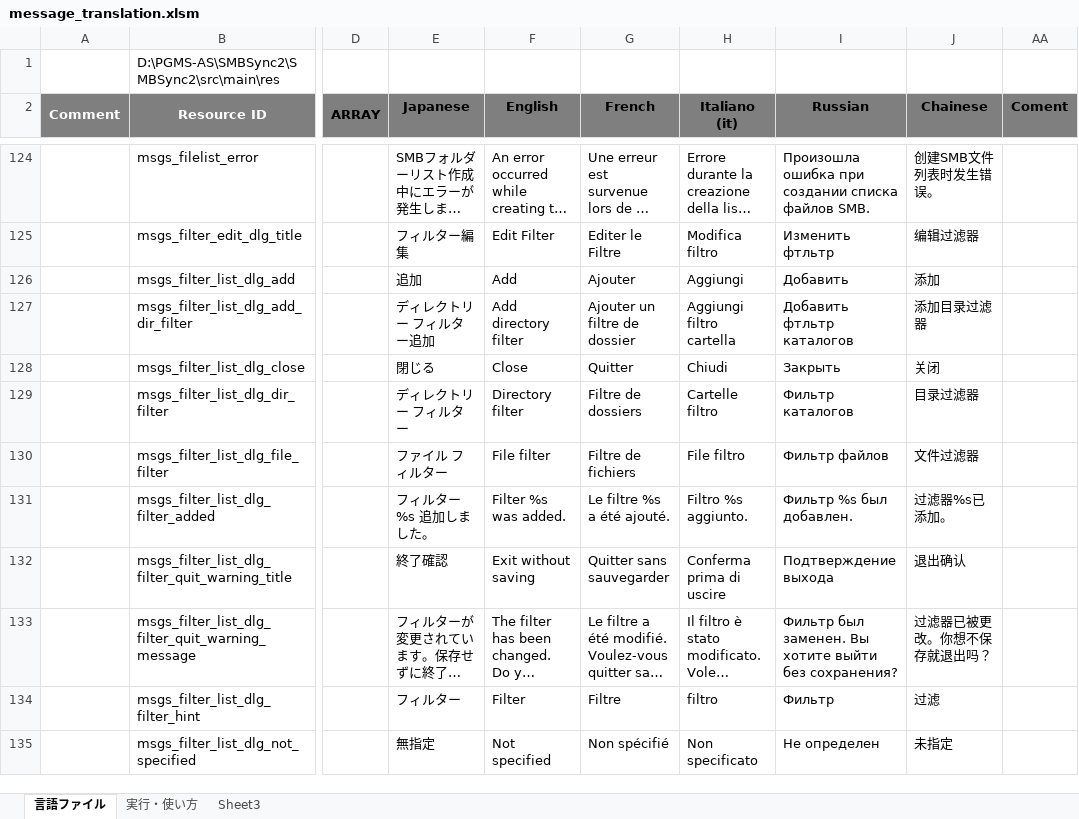
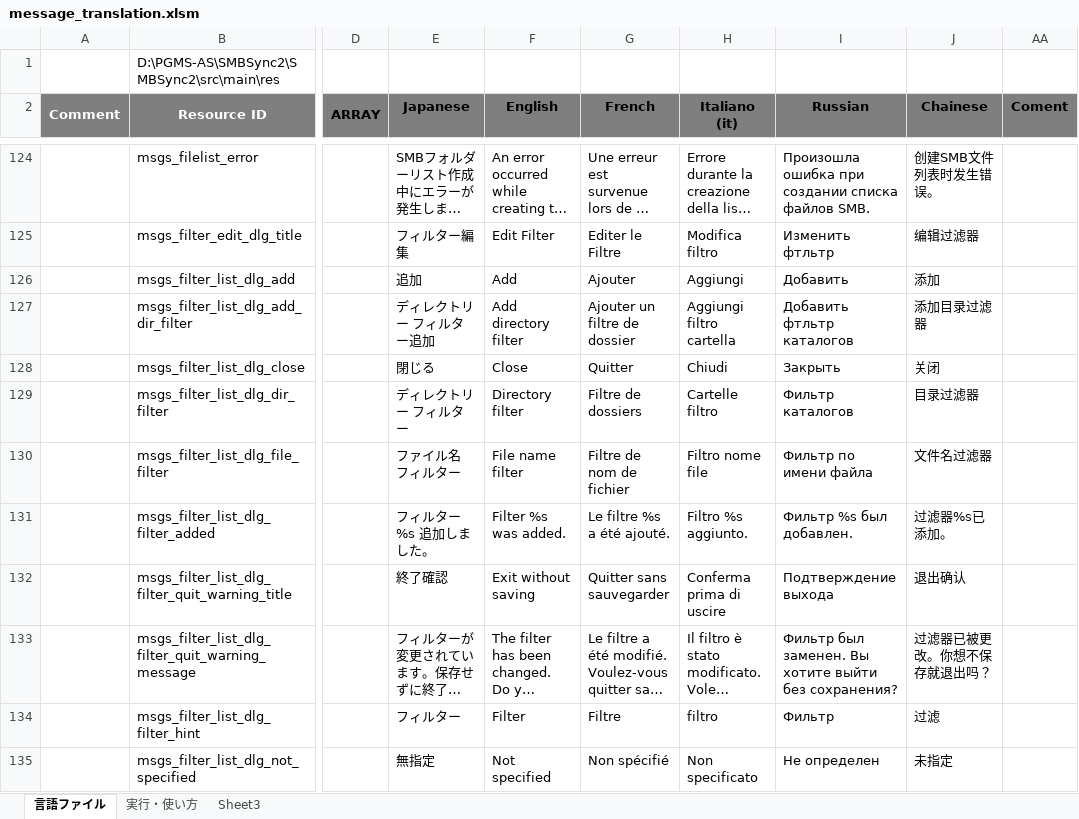
Before and after one commit to Sentaroh/SMBSync2, an Excel workbook: message_translation.xlsm, sheet 言語ファイル, drawn as a sheet; only a part is shown, gaps mark what is left out; long unchanged cells end in …; values as stored, in another font and other column widths than the file's, no borders; charts and pictures not drawn; the diff covers the shown part only; the diff names each change by its address in the sheet, - before the commit and + after, or states it on an @@ line.

Commit message:
Update help and dialog message/title

```diff
--- a/message_translation.xlsm (sheet 言語ファイル)
+++ b/message_translation.xlsm (sheet 言語ファイル)
-E130 (Japanese): ファイル フィルター
+E130 (Japanese): ファイル名 フィルター
-F130 (English): File filter
+F130 (English): File name filter
-G130 (French): Filtre de fichiers
+G130 (French): Filtre de nom de fichier
-H130 (Italiano (it)): File filtro
+H130 (Italiano (it)): Filtro nome file
-I130 (Russian): Фильтр файлов
+I130 (Russian): Фильтр по имени файла
-J130 (Chainese): 文件过滤器
+J130 (Chainese): 文件名过滤器
```
Also changed, not shown: 17 edited cells elsewhere in this sheet, charts or pictures, 31 other files.
